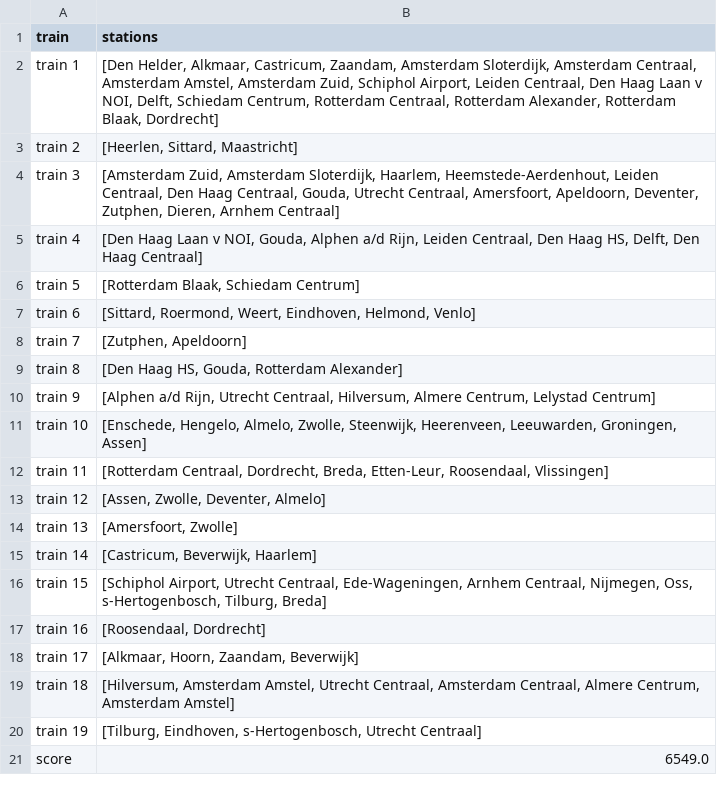
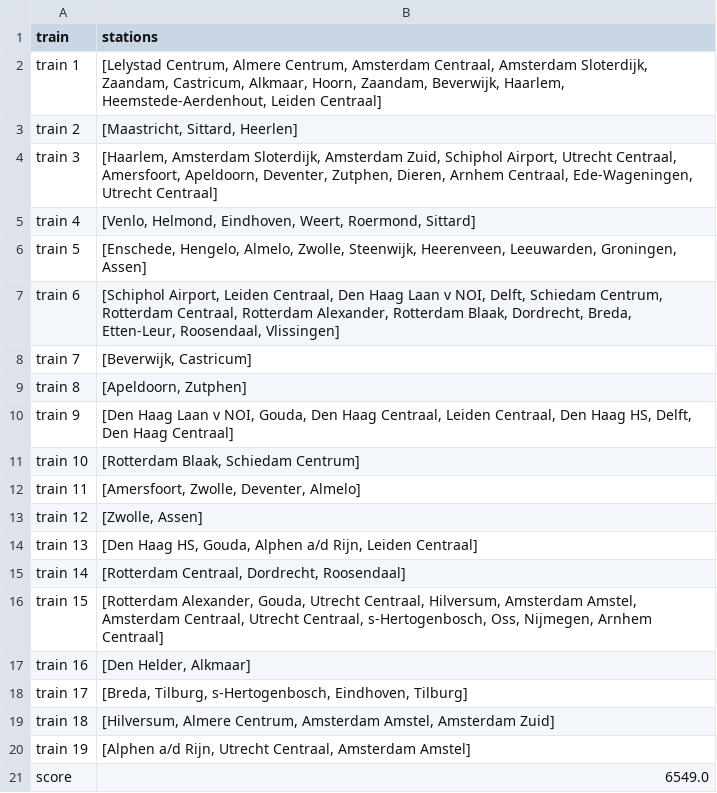
Before and after one commit to ergodia/TLLSolutions, a CSV file: data/output_nat.csv, drawn as a sheet.

```diff
--- a/data/output_nat.csv
+++ b/data/output_nat.csv
@@ -1,21 +1,21 @@
 train,stations
-train 1,"[Den Helder, Alkmaar, Castricum, Zaandam, Amsterdam Sloterdijk, Amsterdam Centraal, Amsterdam Amstel, Amsterdam Zuid, Schiphol Airport, Leiden Centraal, Den Haag Laan v NOI, Delft, Schiedam Centrum, Rotterdam Centraal, Rotterdam Alexander, Rotterdam Blaak, Dordrecht]"
-train 2,"[Heerlen, Sittard, Maastricht]"
-train 3,"[Amsterdam Zuid, Amsterdam Sloterdijk, Haarlem, Heemstede-Aerdenhout, Leiden Centraal, Den Haag Centraal, Gouda, Utrecht Centraal, Amersfoort, Apeldoorn, Deventer, Zutphen, Dieren, Arnhem Centraal]"
-train 4,"[Den Haag Laan v NOI, Gouda, Alphen a/d Rijn, Leiden Centraal, Den Haag HS, Delft, Den Haag Centraal]"
-train 5,"[Rotterdam Blaak, Schiedam Centrum]"
-train 6,"[Sittard, Roermond, Weert, Eindhoven, Helmond, Venlo]"
-train 7,"[Zutphen, Apeldoorn]"
-train 8,"[Den Haag HS, Gouda, Rotterdam Alexander]"
-train 9,"[Alphen a/d Rijn, Utrecht Centraal, Hilversum, Almere Centrum, Lelystad Centrum]"
-train 10,"[Enschede, Hengelo, Almelo, Zwolle, Steenwijk, Heerenveen, Leeuwarden, Groningen, Assen]"
-train 11,"[Rotterdam Centraal, Dordrecht, Breda, Etten-Leur, Roosendaal, Vlissingen]"
-train 12,"[Assen, Zwolle, Deventer, Almelo]"
-train 13,"[Amersfoort, Zwolle]"
-train 14,"[Castricum, Beverwijk, Haarlem]"
-train 15,"[Schiphol Airport, Utrecht Centraal, Ede-Wageningen, Arnhem Centraal, Nijmegen, Oss, s-Hertogenbosch, Tilburg, Breda]"
-train 16,"[Roosendaal, Dordrecht]"
-train 17,"[Alkmaar, Hoorn, Zaandam, Beverwijk]"
-train 18,"[Hilversum, Amsterdam Amstel, Utrecht Centraal, Amsterdam Centraal, Almere Centrum, Amsterdam Amstel]"
-train 19,"[Tilburg, Eindhoven, s-Hertogenbosch, Utrecht Centraal]"
+train 1,"[Lelystad Centrum, Almere Centrum, Amsterdam Centraal, Amsterdam Sloterdijk, Zaandam, Castricum, Alkmaar, Hoorn, Zaandam, Beverwijk, Haarlem, Heemstede-Aerdenhout, Leiden Centraal]"
+train 2,"[Maastricht, Sittard, Heerlen]"
+train 3,"[Haarlem, Amsterdam Sloterdijk, Amsterdam Zuid, Schiphol Airport, Utrecht Centraal, Amersfoort, Apeldoorn, Deventer, Zutphen, Dieren, Arnhem Centraal, Ede-Wageningen, Utrecht Centraal]"
+train 4,"[Venlo, Helmond, Eindhoven, Weert, Roermond, Sittard]"
+train 5,"[Enschede, Hengelo, Almelo, Zwolle, Steenwijk, Heerenveen, Leeuwarden, Groningen, Assen]"
+train 6,"[Schiphol Airport, Leiden Centraal, Den Haag Laan v NOI, Delft, Schiedam Centrum, Rotterdam Centraal, Rotterdam Alexander, Rotterdam Blaak, Dordrecht, Breda, Etten-Leur, Roosendaal, Vlissingen]"
+train 7,"[Beverwijk, Castricum]"
+train 8,"[Apeldoorn, Zutphen]"
+train 9,"[Den Haag Laan v NOI, Gouda, Den Haag Centraal, Leiden Centraal, Den Haag HS, Delft, Den Haag Centraal]"
+train 10,"[Rotterdam Blaak, Schiedam Centrum]"
+train 11,"[Amersfoort, Zwolle, Deventer, Almelo]"
+train 12,"[Zwolle, Assen]"
+train 13,"[Den Haag HS, Gouda, Alphen a/d Rijn, Leiden Centraal]"
+train 14,"[Rotterdam Centraal, Dordrecht, Roosendaal]"
+train 15,"[Rotterdam Alexander, Gouda, Utrecht Centraal, Hilversum, Amsterdam Amstel, Amsterdam Centraal, Utrecht Centraal, s-Hertogenbosch, Oss, Nijmegen, Arnhem Centraal]"
+train 16,"[Den Helder, Alkmaar]"
+train 17,"[Breda, Tilburg, s-Hertogenbosch, Eindhoven, Tilburg]"
+train 18,"[Hilversum, Almere Centrum, Amsterdam Amstel, Amsterdam Zuid]"
+train 19,"[Alphen a/d Rijn, Utrecht Centraal, Amsterdam Amstel]"
 score,6549.0
```
Also changed, not shown: 4 other files.
